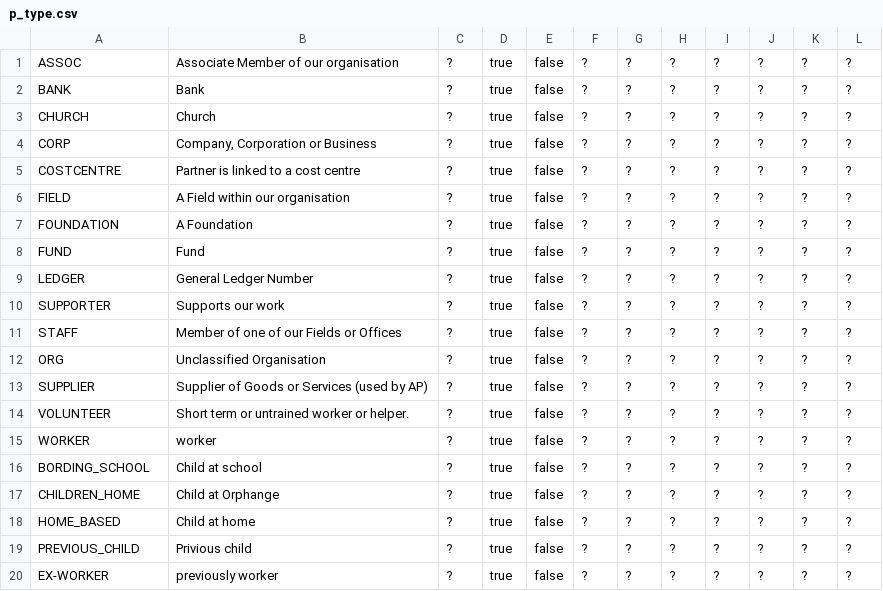
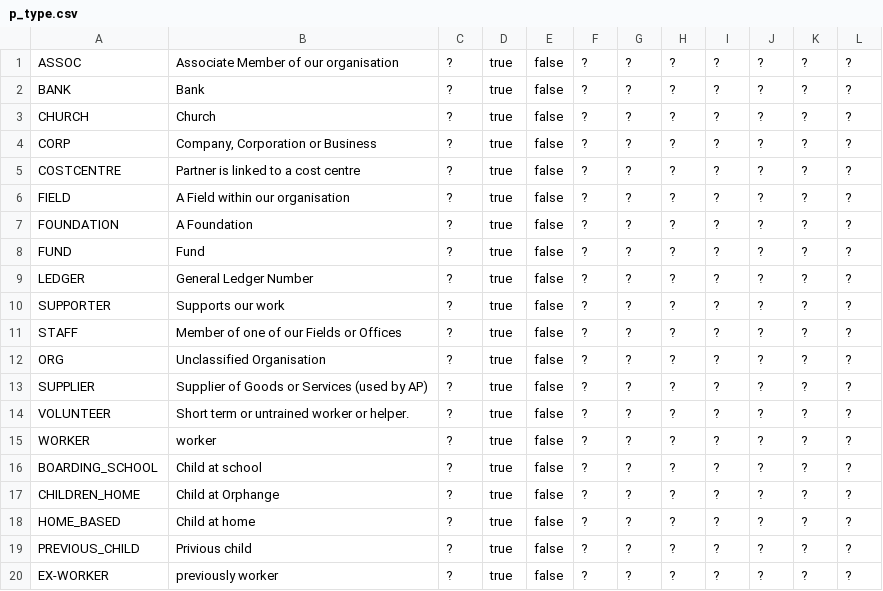
Before and after one commit to openpetra/openpetra, a CSV file: db/basedata/p_type.csv, drawn as a sheet.

```diff
--- a/db/basedata/p_type.csv
+++ b/db/basedata/p_type.csv
@@ -15,3 +15,3 @@ VOLUNTEER,Short term or untrained worker or helper.,?,true,false,?,?,?,?,?,?,?
 WORKER,worker,?,true,false,?,?,?,?,?,?,?
-BORDING_SCHOOL,Child at school,?,true,false,?,?,?,?,?,?,?
+BOARDING_SCHOOL,Child at school,?,true,false,?,?,?,?,?,?,?
 CHILDREN_HOME,Child at Orphange,?,true,false,?,?,?,?,?,?,?
```
Also changed, not shown: 5 other files.
